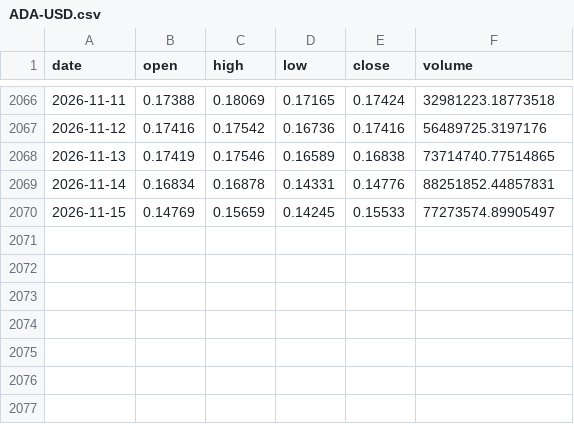
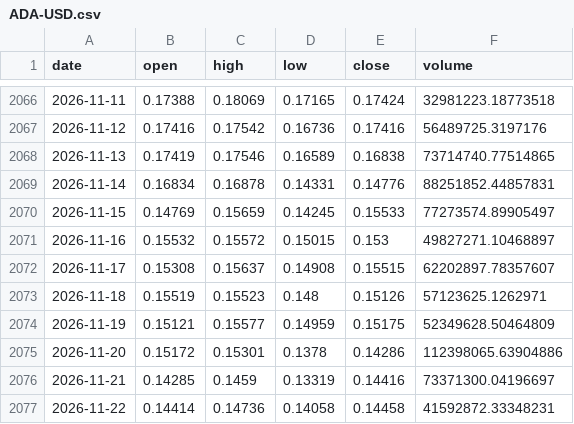
Before and after one commit to kirkwarren/CI_Test, a CSV file: data/history/ADA-USD.csv, drawn as a sheet; only a part is shown, gaps mark what is left out; the diff names each change by its address in the sheet, - before the commit and + after, or states it on an @@ line.

```diff
--- a/data/history/ADA-USD.csv
+++ b/data/history/ADA-USD.csv
+row 2071: 2026-11-16 | 0.15532 | 0.15572 | 0.15015 | 0.153 | 49827271.10468897
+row 2072: 2026-11-17 | 0.15308 | 0.15637 | 0.14908 | 0.15515 | 62202897.78357607
+row 2073: 2026-11-18 | 0.15519 | 0.15523 | 0.148 | 0.15126 | 57123625.1262971
+row 2074: 2026-11-19 | 0.15121 | 0.15577 | 0.14959 | 0.15175 | 52349628.50464809
+row 2075: 2026-11-20 | 0.15172 | 0.15301 | 0.1378 | 0.14286 | 112398065.63904886
+row 2076: 2026-11-21 | 0.14285 | 0.1459 | 0.13319 | 0.14416 | 73371300.04196697
+row 2077: 2026-11-22 | 0.14414 | 0.14736 | 0.14058 | 0.14458 | 41592872.33348231
```
Also changed, not shown: data/history/DOGE-USD.csv, data/history/ETH-USD.csv, 34 other files.
